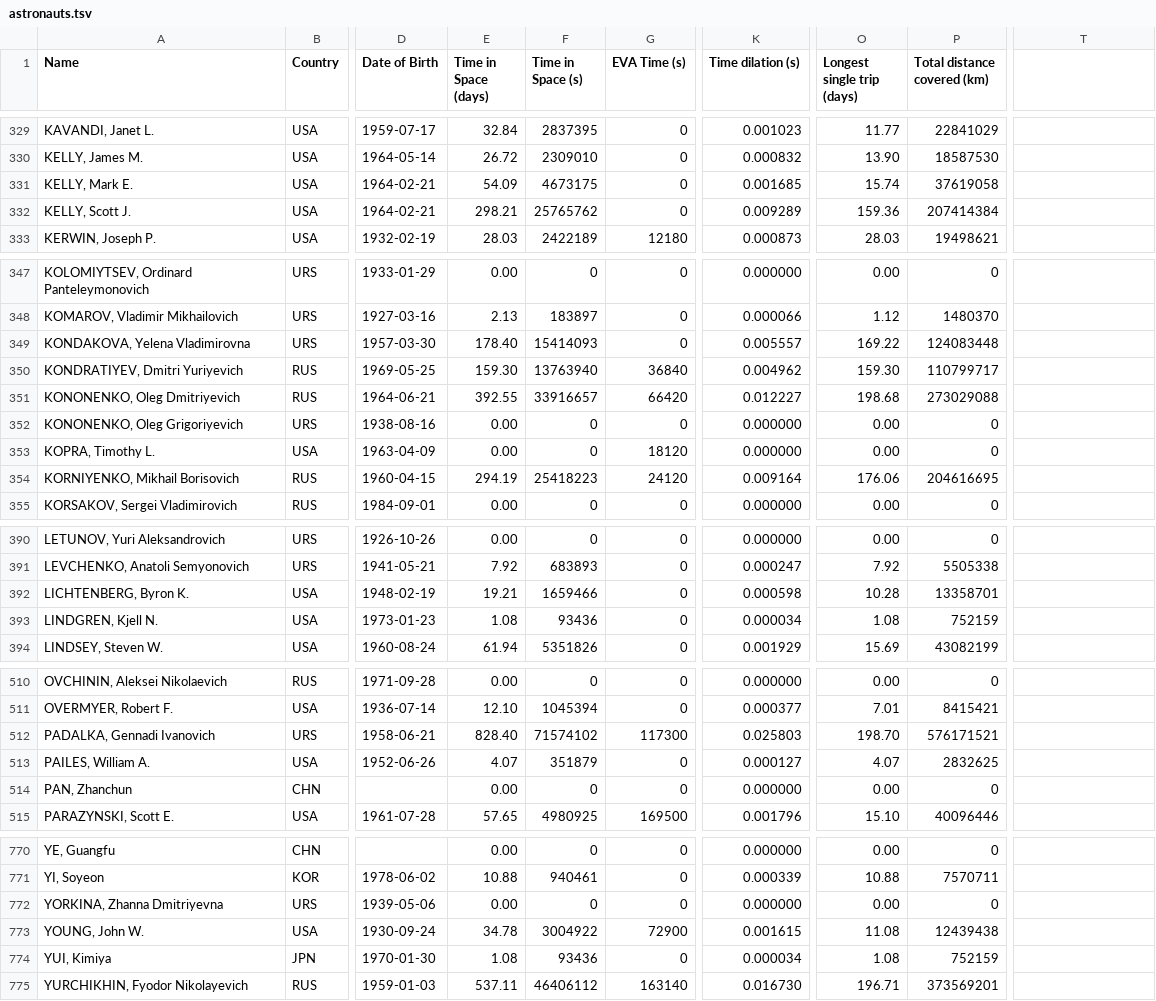
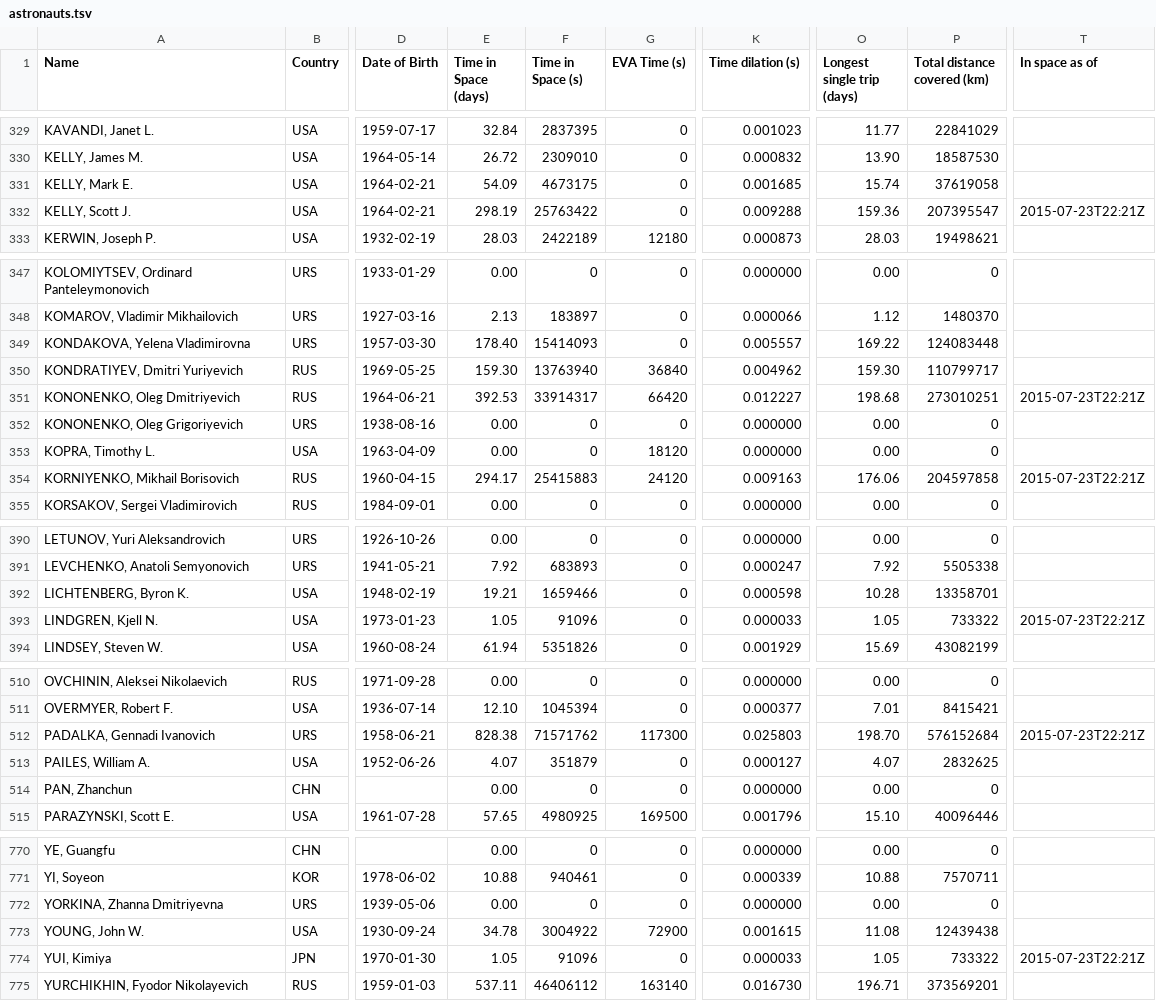
Before and after one commit to cosmos-book/cosmos-book.github.io, a TSV file: humanspaceflight/data/processed/astronauts.tsv, drawn as a sheet; only a part is shown, gaps mark what is left out; the diff names each change by its address in the sheet, - before the commit and + after, or states it on an @@ line.

Commit message:
Add field to deal with those currently in space

```diff
--- a/humanspaceflight/data/processed/astronauts.tsv
+++ b/humanspaceflight/data/processed/astronauts.tsv
-T1: (empty)
+T1: In space as of
-E332 (Time in Space (days)): 298.21
+E332 (Time in Space (days)): 298.19
-F332 (Time in Space (s)): 25765762
+F332 (Time in Space (s)): 25763422
-K332 (Time dilation (s)): 0.009289
+K332 (Time dilation (s)): 0.009288
-P332 (Total distance covered (km)): 207414384
+P332 (Total distance covered (km)): 207395547
-T332 (In space as of): (empty)
+T332 (In space as of): 2015-07-23T22:21Z
-E351 (Time in Space (days)): 392.55
+E351 (Time in Space (days)): 392.53
-F351 (Time in Space (s)): 33916657
+F351 (Time in Space (s)): 33914317
-P351 (Total distance covered (km)): 273029088
+P351 (Total distance covered (km)): 273010251
-T351 (In space as of): (empty)
+T351 (In space as of): 2015-07-23T22:21Z
-E354 (Time in Space (days)): 294.19
+E354 (Time in Space (days)): 294.17
-F354 (Time in Space (s)): 25418223
+F354 (Time in Space (s)): 25415883
-K354 (Time dilation (s)): 0.009164
+K354 (Time dilation (s)): 0.009163
-P354 (Total distance covered (km)): 204616695
+P354 (Total distance covered (km)): 204597858
-T354 (In space as of): (empty)
+T354 (In space as of): 2015-07-23T22:21Z
-E393 (Time in Space (days)): 1.08
+E393 (Time in Space (days)): 1.05
-F393 (Time in Space (s)): 93436
+F393 (Time in Space (s)): 91096
-K393 (Time dilation (s)): 0.000034
+K393 (Time dilation (s)): 0.000033
-O393 (Longest single trip (days)): 1.08
+O393 (Longest single trip (days)): 1.05
-P393 (Total distance covered (km)): 752159
+P393 (Total distance covered (km)): 733322
-T393 (In space as of): (empty)
+T393 (In space as of): 2015-07-23T22:21Z
-E512 (Time in Space (days)): 828.40
+E512 (Time in Space (days)): 828.38
-F512 (Time in Space (s)): 71574102
+F512 (Time in Space (s)): 71571762
-P512 (Total distance covered (km)): 576171521
+P512 (Total distance covered (km)): 576152684
-T512 (In space as of): (empty)
+T512 (In space as of): 2015-07-23T22:21Z
-E774 (Time in Space (days)): 1.08
+E774 (Time in Space (days)): 1.05
-F774 (Time in Space (s)): 93436
+F774 (Time in Space (s)): 91096
-K774 (Time dilation (s)): 0.000034
+K774 (Time dilation (s)): 0.000033
-O774 (Longest single trip (days)): 1.08
+O774 (Longest single trip (days)): 1.05
-P774 (Total distance covered (km)): 752159
+P774 (Total distance covered (km)): 733322
-T774 (In space as of): (empty)
+T774 (In space as of): 2015-07-23T22:21Z
```
Also changed, not shown: 2 other files.
